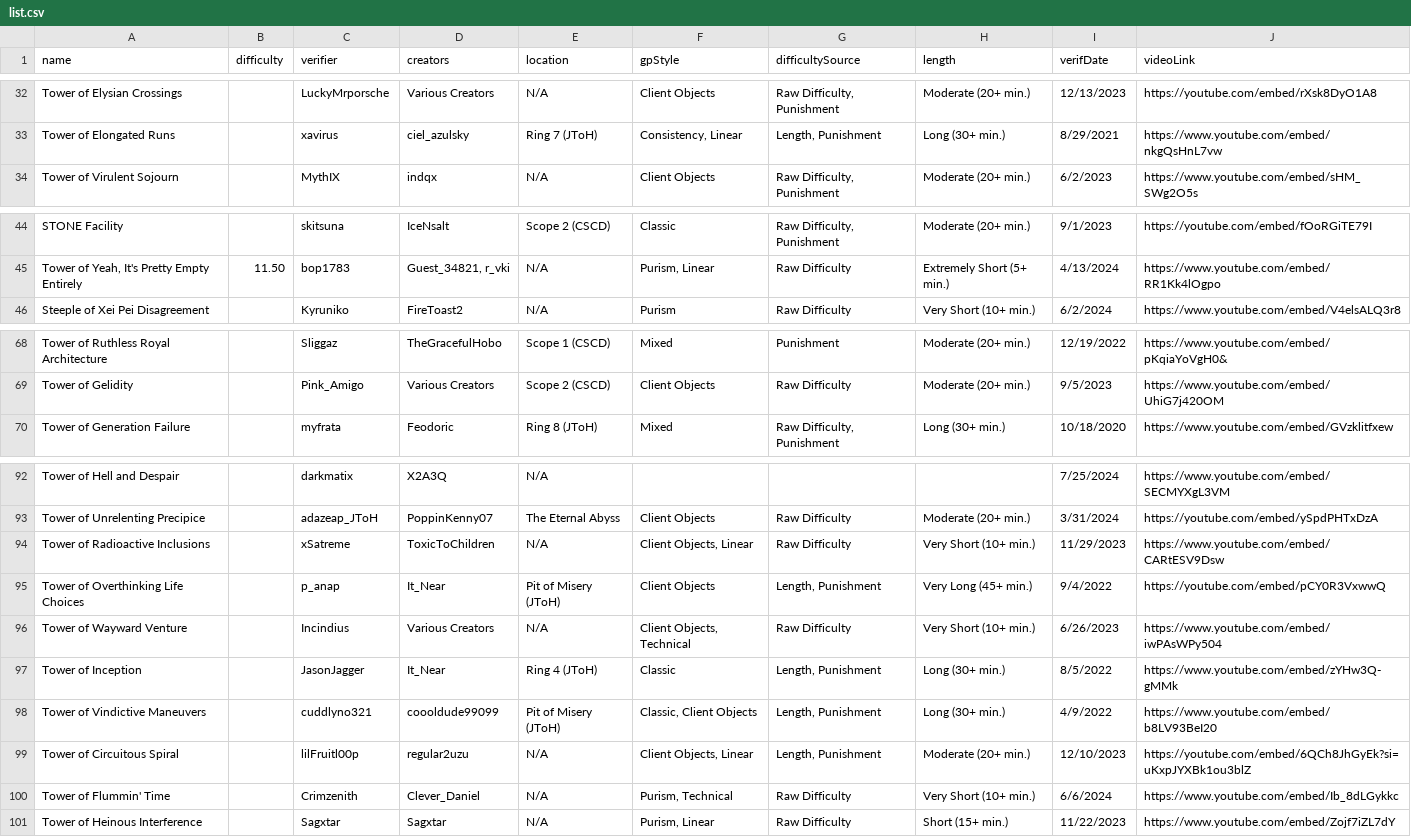
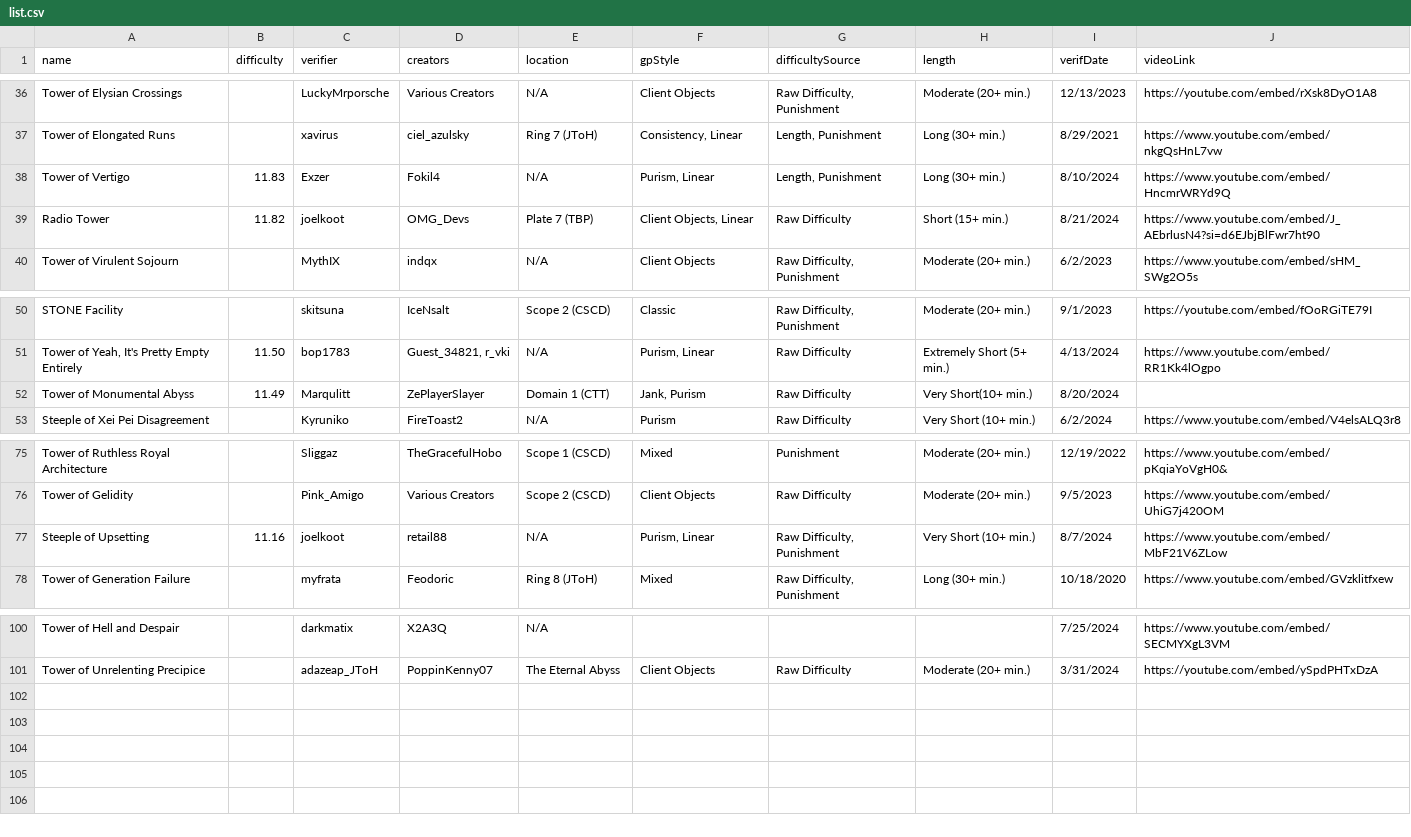
Before and after one commit to rohanmishr/Top-Towers-List, a CSV file: src/data/list.csv, drawn as a sheet; only a part is shown, gaps mark what is left out; the diff covers the shown part only.

```diff
--- a/src/data/list.csv
+++ b/src/data/list.csv
@@ -33,2 +37,4 @@ Tower of Elysian Crossings,,LuckyMrporsche,Various Creators,N/A,Client Objects,"
 Tower of Elongated Runs,,xavirus,ciel_azulsky,Ring 7 (JToH),"Consistency, Linear","Length, Punishment",Long (30+ min.),8/29/2021,https://www.youtube.com/embed/nkgQsHnL7vw
+Tower of Vertigo,11.83,Exzer,Fokil4,N/A,"Purism, Linear","Length, Punishment",Long (30+ min.),8/10/2024,https://www.youtube.com/embed/HncmrWRYd9Q
+Radio Tower,11.82,joelkoot,OMG_Devs,Plate 7 (TBP),"Client Objects, Linear",Raw Difficulty,Short (15+ min.),8/21/2024,https://www.youtube.com/embed/J_AEbrlusN4?si=d6EJbjBlFwr7ht90
 Tower of Virulent Sojourn,,MythIX,indqx,N/A,Client Objects,"Raw Difficulty, Punishment",Moderate (20+ min.),6/2/2023,https://www.youtube.com/embed/sHM_SWg2O5s
@@ -45,2 +51,3 @@ STONE Facility,,skitsuna,IceNsalt,Scope 2 (CSCD),Classic,"Raw Difficulty, Punish
 "Tower of Yeah, It's Pretty Empty Entirely",11.50,bop1783,"Guest_34821, r_vki",N/A,"Purism, Linear",Raw Difficulty,Extremely Short (5+ min.),4/13/2024,https://www.youtube.com/embed/RR1Kk4lOgpo
+Tower of Monumental Abyss,11.49,Marqulitt,ZePlayerSlayer,Domain 1 (CTT),"Jank, Purism",Raw Difficulty,Very Short(10+ min.),8/20/2024,
 Steeple of Xei Pei Disagreement,,Kyruniko,FireToast2,N/A,Purism,Raw Difficulty,Very Short (10+ min.),6/2/2024,https://www.youtube.com/embed/V4elsALQ3r8
@@ -69,2 +76,3 @@ Tower of Ruthless Royal Architecture,,Sliggaz,TheGracefulHobo,Scope 1 (CSCD),Mix
 Tower of Gelidity,,Pink_Amigo,Various Creators,Scope 2 (CSCD),Client Objects,Raw Difficulty,Moderate (20+ min.),9/5/2023,https://www.youtube.com/embed/UhiG7j420OM
+Steeple of Upsetting,11.16,joelkoot,retail88,N/A,"Purism, Linear","Raw Difficulty, Punishment",Very Short (10+ min.),8/7/2024,https://www.youtube.com/embed/MbF21V6ZLow
 Tower of Generation Failure,,myfrata,Feodoric,Ring 8 (JToH),Mixed,"Raw Difficulty, Punishment",Long (30+ min.),10/18/2020,https://www.youtube.com/embed/GVzklitfxew
@@ -93,9 +101 @@ Tower of Hell and Despair,,darkmatix,X2A3Q,N/A,,,,7/25/2024,https://www.youtube.
 Tower of Unrelenting Precipice,,adazeap_JToH,PoppinKenny07,The Eternal Abyss,Client Objects,Raw Difficulty,Moderate (20+ min.),3/31/2024,https://youtube.com/embed/ySpdPHTxDzA
-Tower of Radioactive Inclusions,,xSatreme,ToxicToChildren,N/A,"Client Objects, Linear",Raw Difficulty,Very Short (10+ min.),11/29/2023,https://www.youtube.com/embed/CARtESV9Dsw
-Tower of Overthinking Life Choices,,p_anap,It_Near,Pit of Misery (JToH),Client Objects,"Length, Punishment",Very Long (45+ min.),9/4/2022,https://youtube.com/embed/pCY0R3VxwwQ
-Tower of Wayward Venture,,Incindius,Various Creators,N/A,"Client Objects, Technical",Raw Difficulty,Very Short (10+ min.),6/26/2023,https://www.youtube.com/embed/iwPAsWPy504
-Tower of Inception,,JasonJagger,It_Near,Ring 4 (JToH),Classic,"Length, Punishment",Long (30+ min.),8/5/2022,https://www.youtube.com/embed/zYHw3Q-gMMk
-Tower of Vindictive Maneuvers,,cuddlyno321,coooldude99099,Pit of Misery (JToH),"Classic, Client Objects","Length, Punishment",Long (30+ min.),4/9/2022,https://www.youtube.com/embed/b8LV93BeI20
-Tower of Circuitous Spiral,,lilFruitl00p,regular2uzu,N/A,"Client Objects, Linear","Length, Punishment",Moderate (20+ min.),12/10/2023,https://youtube.com/embed/6QCh8JhGyEk?si=uKxpJYXBk1ou3blZ
-Tower of Flummin' Time,,Crimzenith,Clever_Daniel,N/A,"Purism, Technical",Raw Difficulty,Very Short (10+ min.),6/6/2024,https://www.youtube.com/embed/Ib_8dLGykkc
-Tower of Heinous Interference,,Sagxtar,Sagxtar,N/A,"Purism, Linear",Raw Difficulty,Short (15+ min.),11/22/2023,https://www.youtube.com/embed/Zojf7iZL7dY
```
Also changed, not shown: 4 added rows and 8 edited cells elsewhere in this file, src/data/legacy.csv.
